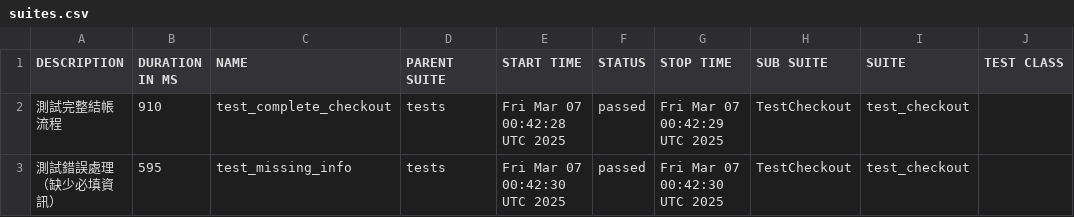
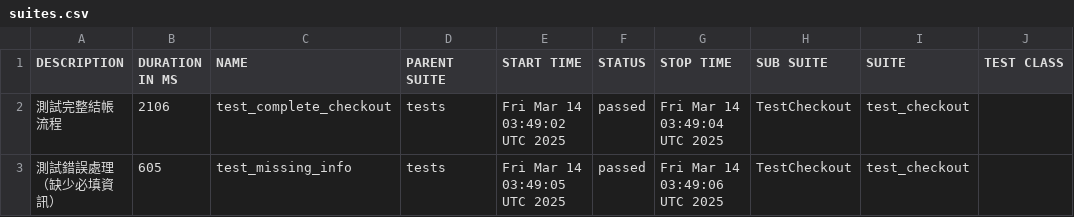
Before and after one commit to EzraLeeeeeee/ecommerce-test, a CSV file: data/suites.csv, drawn as a sheet; only a part is shown; the diff names each change by its address in the sheet, - before the commit and + after, or states it on an @@ line.

Commit message:
Deploying to gh-pages from @ EzraLeeeeeee/ecommerce-test@94c15ce2954e8f8e01c4be9453efdfc68e4573b7 🚀

```diff
--- a/data/suites.csv
+++ b/data/suites.csv
-B2 (DURATION IN MS): 910
+B2 (DURATION IN MS): 2106
-E2 (START TIME): Fri Mar 07 00:42:28 UTC 2025
+E2 (START TIME): Fri Mar 14 03:49:02 UTC 2025
-G2 (STOP TIME): Fri Mar 07 00:42:29 UTC 2025
+G2 (STOP TIME): Fri Mar 14 03:49:04 UTC 2025
-B3 (DURATION IN MS): 595
+B3 (DURATION IN MS): 605
-E3 (START TIME): Fri Mar 07 00:42:30 UTC 2025
+E3 (START TIME): Fri Mar 14 03:49:05 UTC 2025
-G3 (STOP TIME): Fri Mar 07 00:42:30 UTC 2025
+G3 (STOP TIME): Fri Mar 14 03:49:06 UTC 2025
```
Also changed, not shown: 20 other files.
